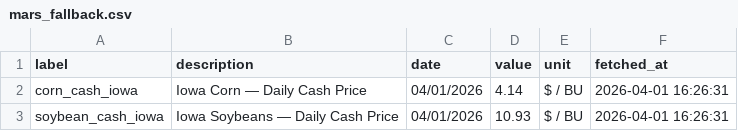
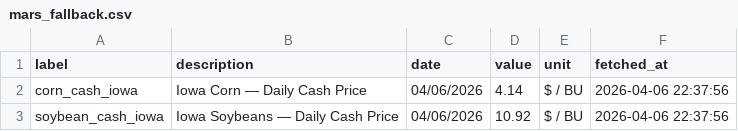
Before and after one commit to lcpizani/ABE, a CSV file: data/mars_fallback.csv, drawn as a sheet.

```diff
--- a/data/mars_fallback.csv
+++ b/data/mars_fallback.csv
@@ -1,3 +1,3 @@
 label,description,date,value,unit,fetched_at
-corn_cash_iowa,Iowa Corn — Daily Cash Price,04/01/2026,4.14,$ / BU,2026-04-01 16:26:31
-soybean_cash_iowa,Iowa Soybeans — Daily Cash Price,04/01/2026,10.93,$ / BU,2026-04-01 16:26:31
+corn_cash_iowa,Iowa Corn — Daily Cash Price,04/06/2026,4.14,$ / BU,2026-04-06 22:37:56
+soybean_cash_iowa,Iowa Soybeans — Daily Cash Price,04/06/2026,10.92,$ / BU,2026-04-06 22:37:56
```
Also changed, not shown: 3 other files.
